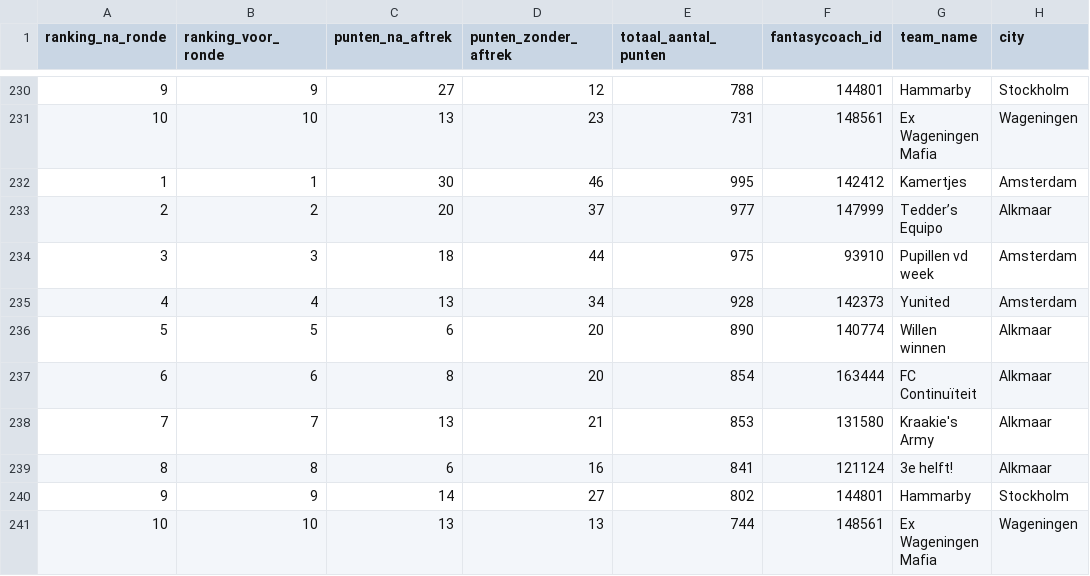
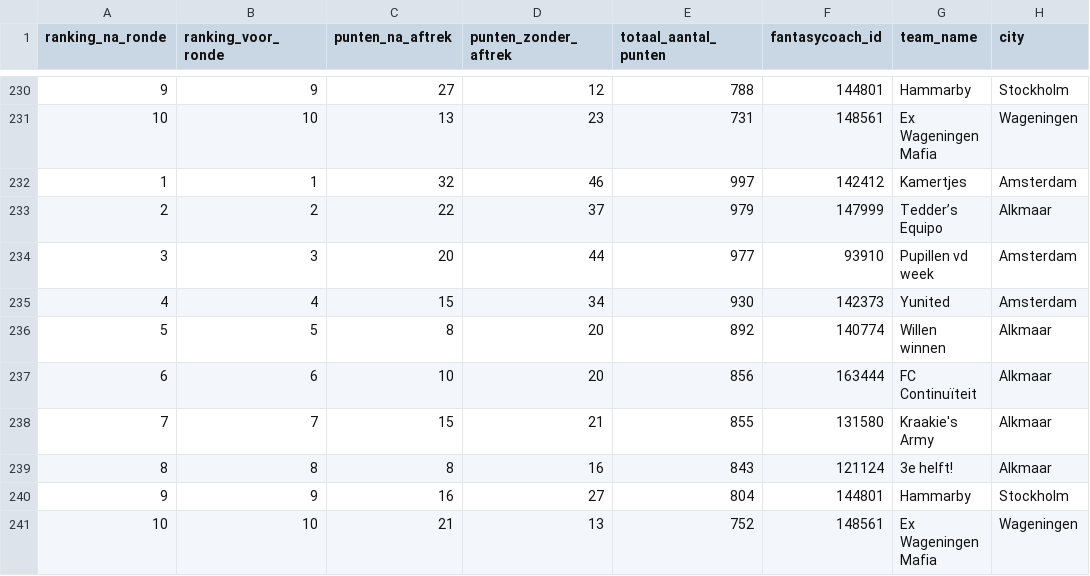
Before and after one commit to rubensan19/cvhj-scraper, a CSV file: data/alle_rondes.csv, drawn as a sheet; only a part is shown, gaps mark what is left out; the diff names each change by its address in the sheet, - before the commit and + after, or states it on an @@ line.

```diff
--- a/data/alle_rondes.csv
+++ b/data/alle_rondes.csv
-C232 (punten_na_aftrek): 30
+C232 (punten_na_aftrek): 32
-E232 (totaal_aantal_punten): 995
+E232 (totaal_aantal_punten): 997
-C233 (punten_na_aftrek): 20
+C233 (punten_na_aftrek): 22
-E233 (totaal_aantal_punten): 977
+E233 (totaal_aantal_punten): 979
-C234 (punten_na_aftrek): 18
+C234 (punten_na_aftrek): 20
-E234 (totaal_aantal_punten): 975
+E234 (totaal_aantal_punten): 977
-C235 (punten_na_aftrek): 13
+C235 (punten_na_aftrek): 15
-E235 (totaal_aantal_punten): 928
+E235 (totaal_aantal_punten): 930
-C236 (punten_na_aftrek): 6
+C236 (punten_na_aftrek): 8
-E236 (totaal_aantal_punten): 890
+E236 (totaal_aantal_punten): 892
-C237 (punten_na_aftrek): 8
+C237 (punten_na_aftrek): 10
-E237 (totaal_aantal_punten): 854
+E237 (totaal_aantal_punten): 856
-C238 (punten_na_aftrek): 13
+C238 (punten_na_aftrek): 15
-E238 (totaal_aantal_punten): 853
+E238 (totaal_aantal_punten): 855
-C239 (punten_na_aftrek): 6
+C239 (punten_na_aftrek): 8
-E239 (totaal_aantal_punten): 841
+E239 (totaal_aantal_punten): 843
-C240 (punten_na_aftrek): 14
+C240 (punten_na_aftrek): 16
-E240 (totaal_aantal_punten): 802
+E240 (totaal_aantal_punten): 804
-C241 (punten_na_aftrek): 13
+C241 (punten_na_aftrek): 21
-E241 (totaal_aantal_punten): 744
+E241 (totaal_aantal_punten): 752
```
